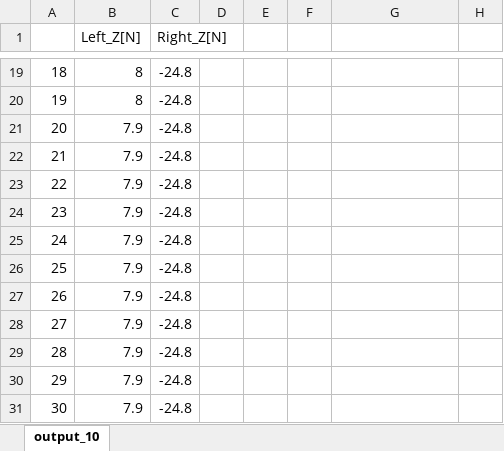
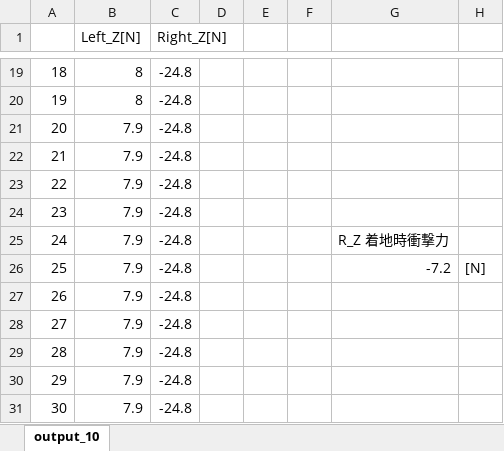
Before and after one commit to Yusuke-Yamasaki-555/force_plate, an Excel workbook: ExpLogs/251124_1800/FlatStrike/output_10.xlsx, sheet output_10, drawn as a sheet; only a part is shown, gaps mark what is left out; values as stored, in another font and other column widths than the file's, no borders; charts and pictures not drawn; the diff names each change by its address in the sheet, - before the commit and + after, or states it on an @@ line.

```diff
--- a/ExpLogs/251124_1800/FlatStrike/output_10.xlsx (sheet output_10)
+++ b/ExpLogs/251124_1800/FlatStrike/output_10.xlsx (sheet output_10)
-G25: (empty)
+G25: R_Z 着地時衝撃力
-G26: (empty)
+G26: -7.2
-H26: (empty)
+H26: [N]
```
Also changed, not shown: charts or pictures, ExpLogs/251124_1800/FlatStrike/output_1.xlsx, ExpLogs/251124_1800/FlatStrike/output_4.xlsx, 8 other files.
